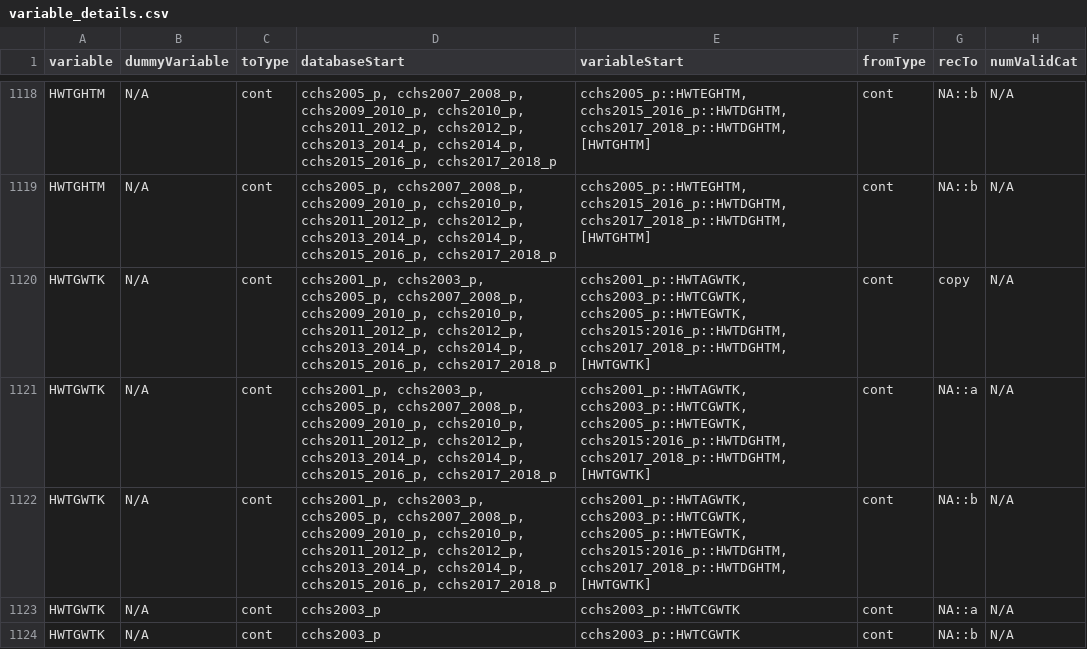
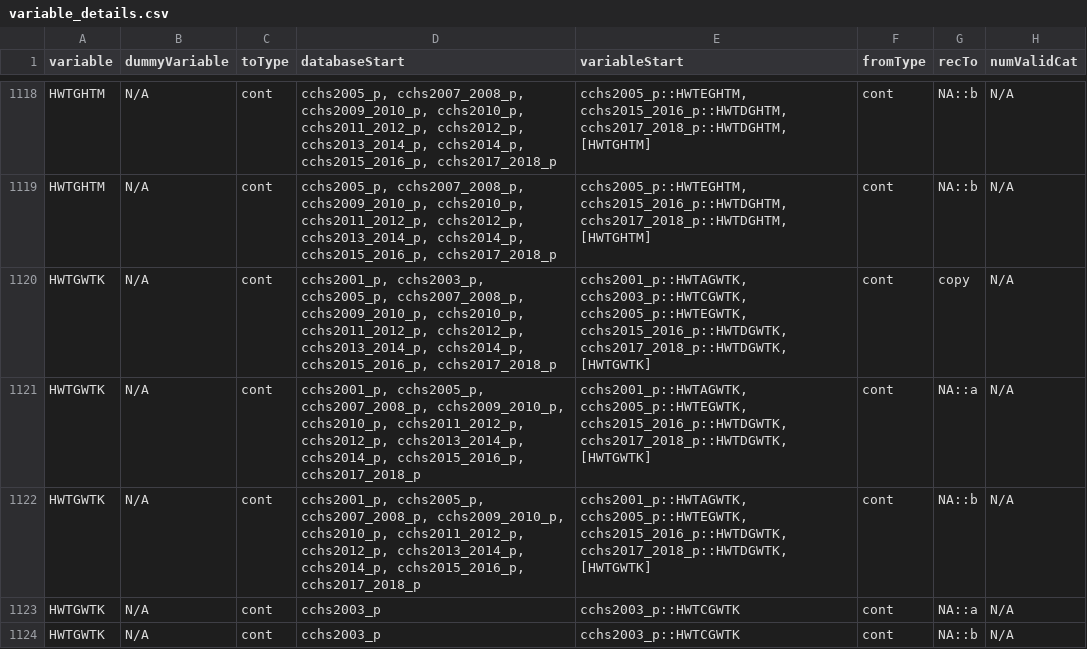
Before and after one commit to Big-Life-Lab/cchsflow, a CSV file: inst/extdata/variable_details.csv, drawn as a sheet; only a part is shown, gaps mark what is left out; the diff covers the shown part only; the diff names each change by its address in the sheet, - before the commit and + after, or states it on an @@ line.

Commit message:
[Refactor] update weight variable

```diff
--- a/inst/extdata/variable_details.csv
+++ b/inst/extdata/variable_details.csv
-E1120 (variableStart): …cchs2003_p::HWTCGWTK, cchs2005_p::HWTEGWTK, cchs2015:2016_p::HWTDGHTM, cchs2017_2018_p::HWTDGHTM, [HWTGWTK]
+E1120 (variableStart): …cchs2003_p::HWTCGWTK, cchs2005_p::HWTEGWTK, cchs2015_2016_p::HWTDGWTK, cchs2017_2018_p::HWTDGWTK, [HWTGWTK]
-D1121:D1122 (databaseStart): cchs2001_p, cchs2003_p, cchs2005_p, cchs2007_2008_p,…
+D1121:D1122 (databaseStart): cchs2001_p, cchs2005_p, cchs2007_2008_p,…
-E1121:E1122 (variableStart): cchs2001_p::HWTAGWTK, cchs2003_p::HWTCGWTK, cchs2005_p::HWTEGWTK, cchs2015:2016_p::HWTDGHTM, cchs2017_2018_p::HWTDGHTM, [HWTGWTK]
+E1121:E1122 (variableStart): cchs2001_p::HWTAGWTK, cchs2005_p::HWTEGWTK, cchs2015_2016_p::HWTDGWTK, cchs2017_2018_p::HWTDGWTK, [HWTGWTK]
```
Also changed, not shown: 1 edited cell elsewhere in this file, inst/extdata/variables.csv, 2 other files.
